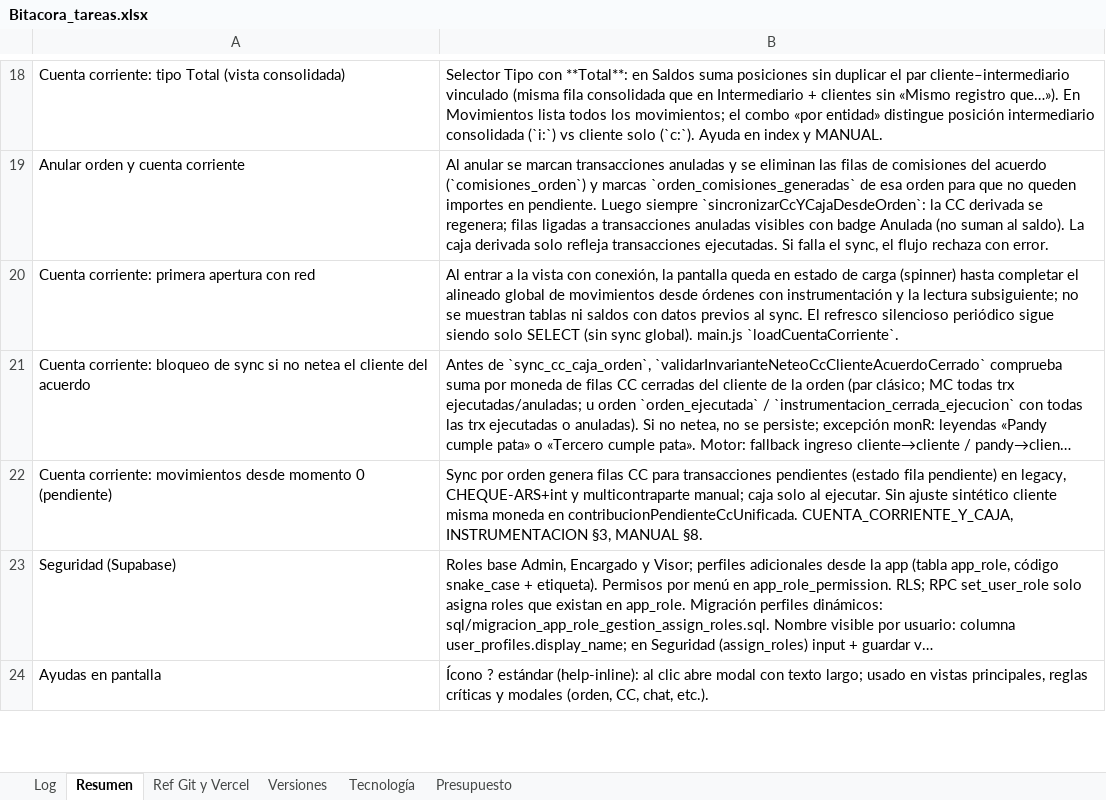
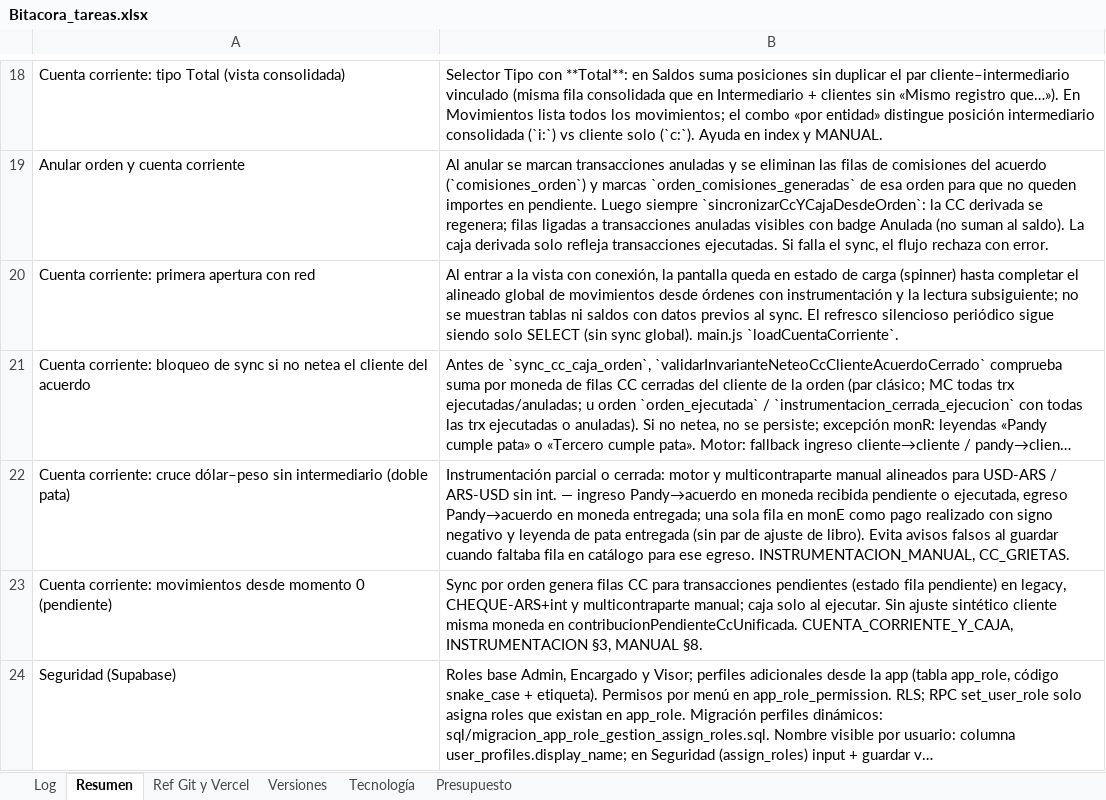
Before and after one commit to lucasbustosmartin-coder/pandy, an Excel workbook: Bitacora_tareas.xlsx, sheet Resumen, drawn as a sheet; only a part is shown, gaps mark what is left out; the shorter side is filled out with more unchanged rows; long unchanged cells end in …; values as stored, in another font and other column widths than the file's, no borders; the diff names each change by its address in the sheet, - before the commit and + after, or states it on an @@ line.

```diff
--- a/Bitacora_tareas.xlsx (sheet Resumen)
+++ b/Bitacora_tareas.xlsx (sheet Resumen)
+row 22: Cuenta corriente: cruce dólar–peso sin intermediario (doble pata) | Instrumentación parcial o cerrada: motor y multicontraparte manual alineados para USD-ARS / ARS-USD sin int. — ingreso Pandy→acuerdo en moneda recibida pendiente o ejecutada, egreso Pandy→acuerdo en moneda entregada; una sola fila en monE como pago realizado con signo negativo y leyenda de pata entregada (sin par de ajuste de libro). Evita avisos falsos al guardar cuando faltaba fila en catálogo para ese egreso. INSTRUMENTACION_MANUAL, CC_GRIETAS.
```
Also changed, not shown: sheet Log, sheet Versiones, 15 other files.
